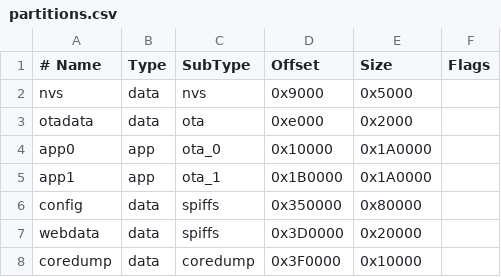
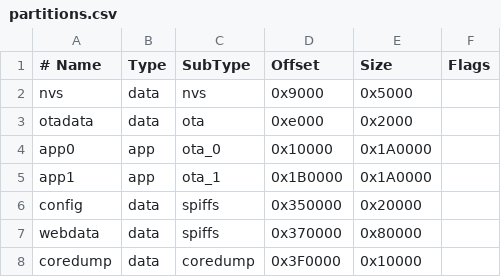
Before and after one commit to tobiasfaust/ESP32_PumpControl, a CSV file: partitions.csv, drawn as a sheet.

Commit message:
fix partition sizes for spiffs in partitions.csv

```diff
--- a/partitions.csv
+++ b/partitions.csv
@@ -5,4 +5,4 @@ app0,     app,  ota_0,    0x10000, 0x1A0000,
 app1,     app,  ota_1,   0x1B0000, 0x1A0000,
-config,   data, spiffs,  0x350000,  0x80000,
-webdata,  data, spiffs,  0x3D0000,  0x20000,
+config,   data, spiffs,  0x350000,  0x20000,
+webdata,  data, spiffs,  0x370000,  0x80000,
 coredump, data, coredump,0x3F0000,  0x10000,
```
